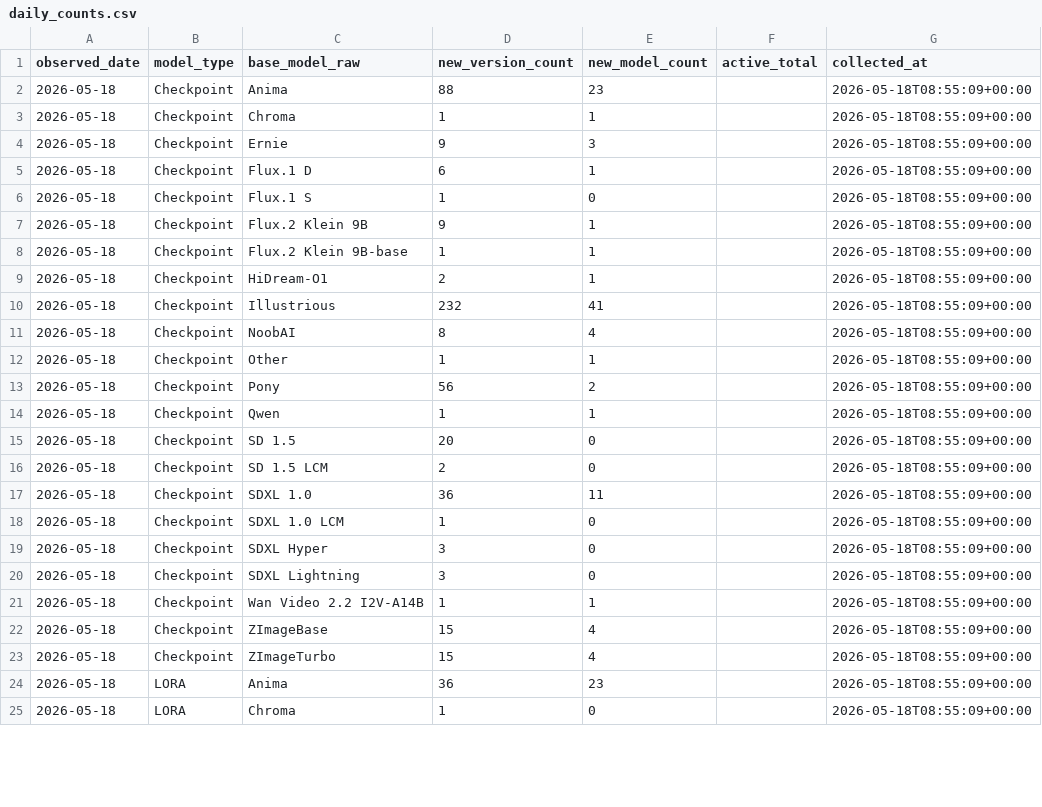
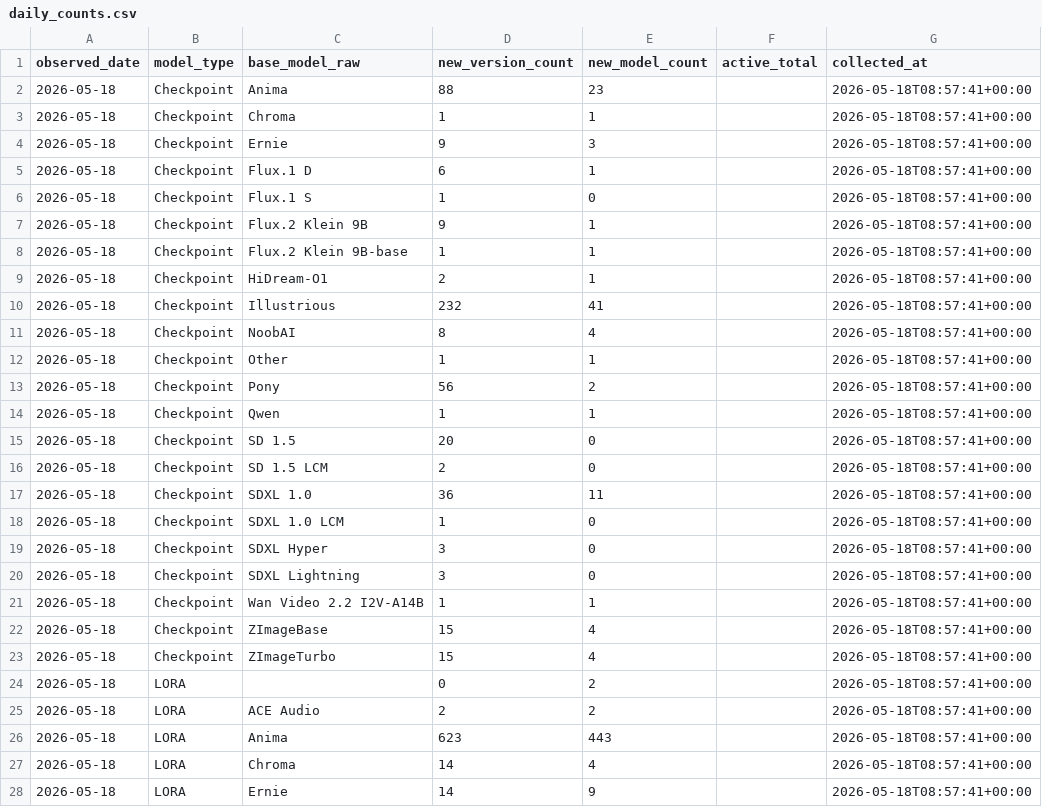
Before and after one commit to Shiba-2-shiba/civiresearch-experimental, a CSV file: data/daily_counts.csv, drawn as a sheet; only a part is shown; the diff covers the shown part only.

```diff
--- a/data/daily_counts.csv
+++ b/data/daily_counts.csv
@@ -1,25 +1,28 @@
 observed_date,model_type,base_model_raw,new_version_count,new_model_count,active_total,collected_at
-2026-05-18,Checkpoint,Anima,88,23,,2026-05-18T08:55:09+00:00
-2026-05-18,Checkpoint,Chroma,1,1,,2026-05-18T08:55:09+00:00
-2026-05-18,Checkpoint,Ernie,9,3,,2026-05-18T08:55:09+00:00
-2026-05-18,Checkpoint,Flux.1 D,6,1,,2026-05-18T08:55:09+00:00
-2026-05-18,Checkpoint,Flux.1 S,1,0,,2026-05-18T08:55:09+00:00
-2026-05-18,Checkpoint,Flux.2 Klein 9B,9,1,,2026-05-18T08:55:09+00:00
-2026-05-18,Checkpoint,Flux.2 Klein 9B-base,1,1,,2026-05-18T08:55:09+00:00
-2026-05-18,Checkpoint,HiDream-O1,2,1,,2026-05-18T08:55:09+00:00
-2026-05-18,Checkpoint,Illustrious,232,41,,2026-05-18T08:55:09+00:00
-2026-05-18,Checkpoint,NoobAI,8,4,,2026-05-18T08:55:09+00:00
-2026-05-18,Checkpoint,Other,1,1,,2026-05-18T08:55:09+00:00
-2026-05-18,Checkpoint,Pony,56,2,,2026-05-18T08:55:09+00:00
-2026-05-18,Checkpoint,Qwen,1,1,,2026-05-18T08:55:09+00:00
-2026-05-18,Checkpoint,SD 1.5,20,0,,2026-05-18T08:55:09+00:00
-2026-05-18,Checkpoint,SD 1.5 LCM,2,0,,2026-05-18T08:55:09+00:00
-2026-05-18,Checkpoint,SDXL 1.0,36,11,,2026-05-18T08:55:09+00:00
-2026-05-18,Checkpoint,SDXL 1.0 LCM,1,0,,2026-05-18T08:55:09+00:00
-2026-05-18,Checkpoint,SDXL Hyper,3,0,,2026-05-18T08:55:09+00:00
-2026-05-18,Checkpoint,SDXL Lightning,3,0,,2026-05-18T08:55:09+00:00
-2026-05-18,Checkpoint,Wan Video 2.2 I2V-A14B,1,1,,2026-05-18T08:55:09+00:00
-2026-05-18,Checkpoint,ZImageBase,15,4,,2026-05-18T08:55:09+00:00
-2026-05-18,Checkpoint,ZImageTurbo,15,4,,2026-05-18T08:55:09+00:00
-2026-05-18,LORA,Anima,36,23,,2026-05-18T08:55:09+00:00
-2026-05-18,LORA,Chroma,1,0,,2026-05-18T08:55:09+00:00
+2026-05-18,Checkpoint,Anima,88,23,,2026-05-18T08:57:41+00:00
+2026-05-18,Checkpoint,Chroma,1,1,,2026-05-18T08:57:41+00:00
+2026-05-18,Checkpoint,Ernie,9,3,,2026-05-18T08:57:41+00:00
+2026-05-18,Checkpoint,Flux.1 D,6,1,,2026-05-18T08:57:41+00:00
+2026-05-18,Checkpoint,Flux.1 S,1,0,,2026-05-18T08:57:41+00:00
+2026-05-18,Checkpoint,Flux.2 Klein 9B,9,1,,2026-05-18T08:57:41+00:00
+2026-05-18,Checkpoint,Flux.2 Klein 9B-base,1,1,,2026-05-18T08:57:41+00:00
+2026-05-18,Checkpoint,HiDream-O1,2,1,,2026-05-18T08:57:41+00:00
+2026-05-18,Checkpoint,Illustrious,232,41,,2026-05-18T08:57:41+00:00
+2026-05-18,Checkpoint,NoobAI,8,4,,2026-05-18T08:57:41+00:00
+2026-05-18,Checkpoint,Other,1,1,,2026-05-18T08:57:41+00:00
+2026-05-18,Checkpoint,Pony,56,2,,2026-05-18T08:57:41+00:00
+2026-05-18,Checkpoint,Qwen,1,1,,2026-05-18T08:57:41+00:00
+2026-05-18,Checkpoint,SD 1.5,20,0,,2026-05-18T08:57:41+00:00
+2026-05-18,Checkpoint,SD 1.5 LCM,2,0,,2026-05-18T08:57:41+00:00
+2026-05-18,Checkpoint,SDXL 1.0,36,11,,2026-05-18T08:57:41+00:00
+2026-05-18,Checkpoint,SDXL 1.0 LCM,1,0,,2026-05-18T08:57:41+00:00
+2026-05-18,Checkpoint,SDXL Hyper,3,0,,2026-05-18T08:57:41+00:00
+2026-05-18,Checkpoint,SDXL Lightning,3,0,,2026-05-18T08:57:41+00:00
+2026-05-18,Checkpoint,Wan Video 2.2 I2V-A14B,1,1,,2026-05-18T08:57:41+00:00
+2026-05-18,Checkpoint,ZImageBase,15,4,,2026-05-18T08:57:41+00:00
+2026-05-18,Checkpoint,ZImageTurbo,15,4,,2026-05-18T08:57:41+00:00
+2026-05-18,LORA,,0,2,,2026-05-18T08:57:41+00:00
+2026-05-18,LORA,ACE Audio,2,2,,2026-05-18T08:57:41+00:00
+2026-05-18,LORA,Anima,623,443,,2026-05-18T08:57:41+00:00
+2026-05-18,LORA,Chroma,14,4,,2026-05-18T08:57:41+00:00
+2026-05-18,LORA,Ernie,14,9,,2026-05-18T08:57:41+00:00
```
Also changed, not shown: 15 added rows and 45 edited cells elsewhere in this file, data/exports/base_model_audit.csv, data/exports/monthly_counts.csv, 3 other files.
